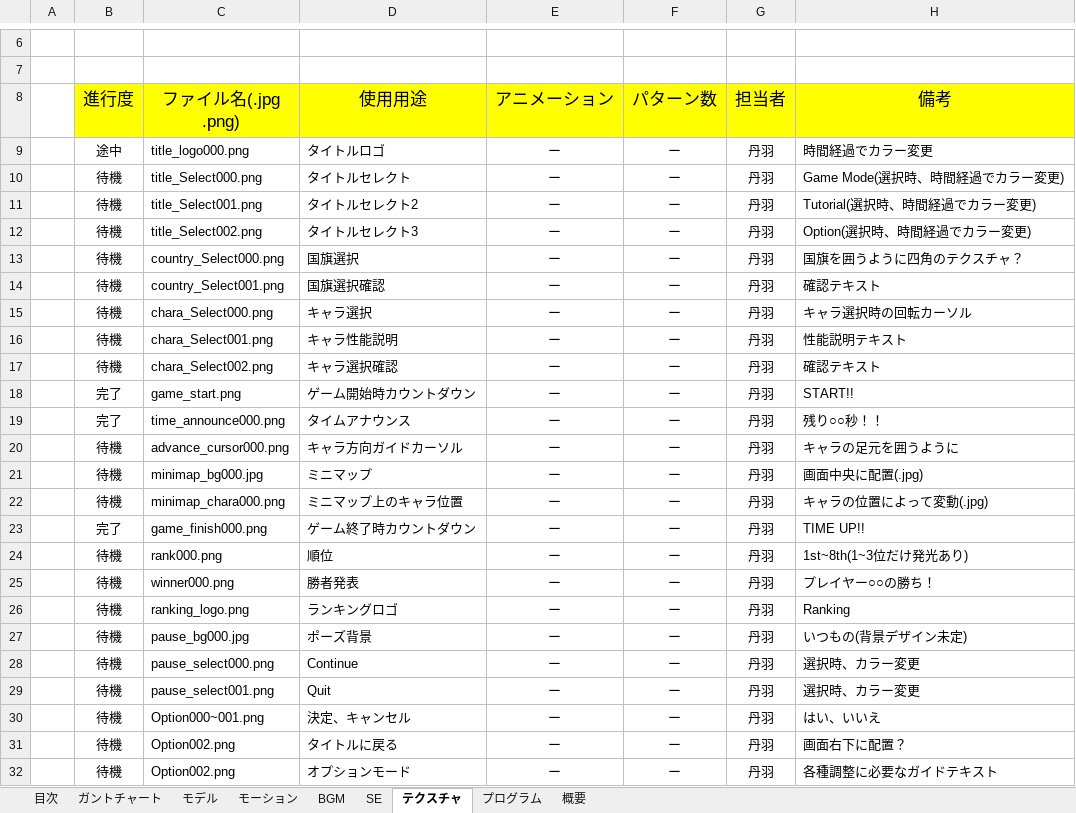
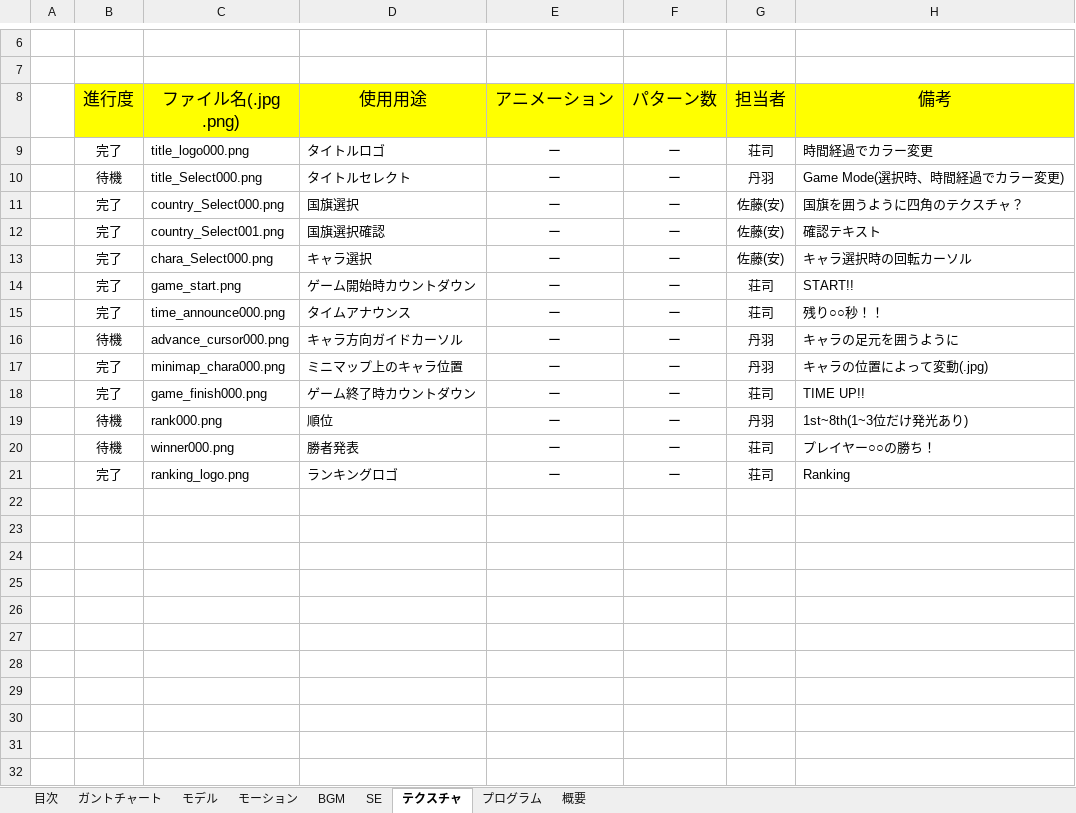
Before and after one commit to HodakaNiwa/TeamC-Graduate-work, an Excel workbook: 11_仕様書/領地奪取ガントチャート.xlsx, sheet テクスチャ, drawn as a sheet; only a part is shown, gaps mark what is left out; values as stored, in another font and other column widths than the file's, no borders; conditional formats not drawn; removed rows and columns are numbered as before the commit, all else as after; the diff names each change by its address in the sheet, - before the commit and + after, or states it on an @@ line.

Commit message:
ガントチャート更新

```diff
--- a/11_仕様書/領地奪取ガントチャート.xlsx (sheet テクスチャ)
+++ b/11_仕様書/領地奪取ガントチャート.xlsx (sheet テクスチャ)
-B9 (進行度): 途中
+B9 (進行度): 完了
-G9 (担当者): 丹羽
+G9 (担当者): 荘司
-row 11:  | 待機 | title_Select001.png | タイトルセレクト2 | ー | ー | 丹羽 | Tutorial(選択時、時間経過でカラー変更)
-row 12:  | 待機 | title_Select002.png | タイトルセレクト3 | ー | ー | 丹羽 | Option(選択時、時間経過でカラー変更)
-B11:B13 (進行度): 待機
+B11:B13 (進行度): 完了
-G11:G13 (担当者): 丹羽
+G11:G13 (担当者): 佐藤(安)
-row 16:  | 待機 | chara_Select001.png | キャラ性能説明 | ー | ー | 丹羽 | 性能説明テキスト
-row 17:  | 待機 | chara_Select002.png | キャラ選択確認 | ー | ー | 丹羽 | 確認テキスト
-G14:G15 (担当者): 丹羽
+G14:G15 (担当者): 荘司
-row 21:  | 待機 | minimap_bg000.jpg | ミニマップ | ー | ー | 丹羽 | 画面中央に配置(.jpg)
-B17 (進行度): 待機
+B17 (進行度): 完了
-G18 (担当者): 丹羽
+G18 (担当者): 荘司
-G20:G21 (担当者): 丹羽
+G20:G21 (担当者): 荘司
-B21 (進行度): 待機
+B21 (進行度): 完了
-row 27:  | 待機 | pause_bg000.jpg | ポーズ背景 | ー | ー | 丹羽 | いつもの(背景デザイン未定)
-row 28:  | 待機 | pause_select000.png | Continue | ー | ー | 丹羽 | 選択時、カラー変更
-row 29:  | 待機 | pause_select001.png | Quit | ー | ー | 丹羽 | 選択時、カラー変更
-row 30:  | 待機 | Option000~001.png | 決定、キャンセル | ー | ー | 丹羽 | はい、いいえ
-row 31:  | 待機 | Option002.png | タイトルに戻る | ー | ー | 丹羽 | 画面右下に配置？
-row 32:  | 待機 | Option002.png | オプションモード | ー | ー | 丹羽 | 各種調整に必要なガイドテキスト
```
Also changed, not shown: sheet プログラム.
